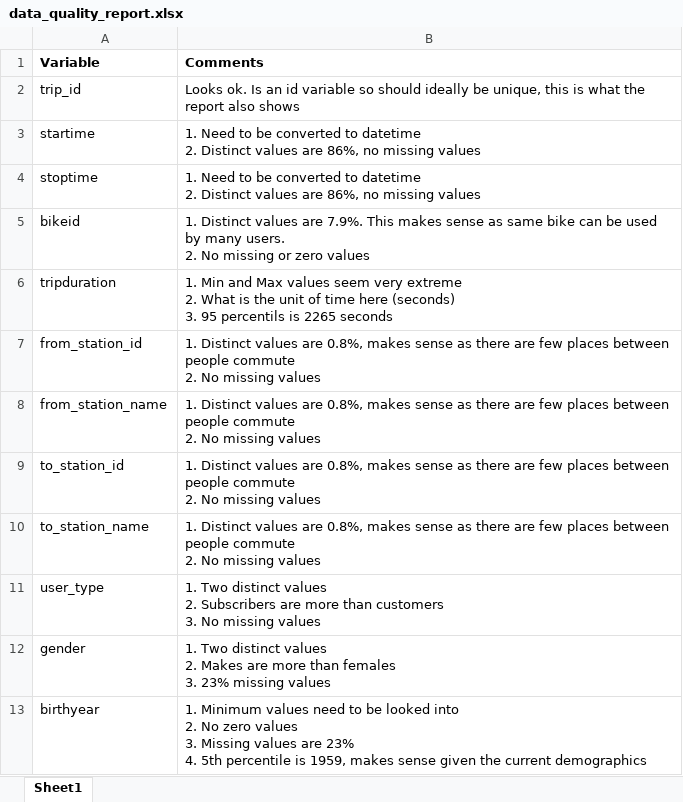
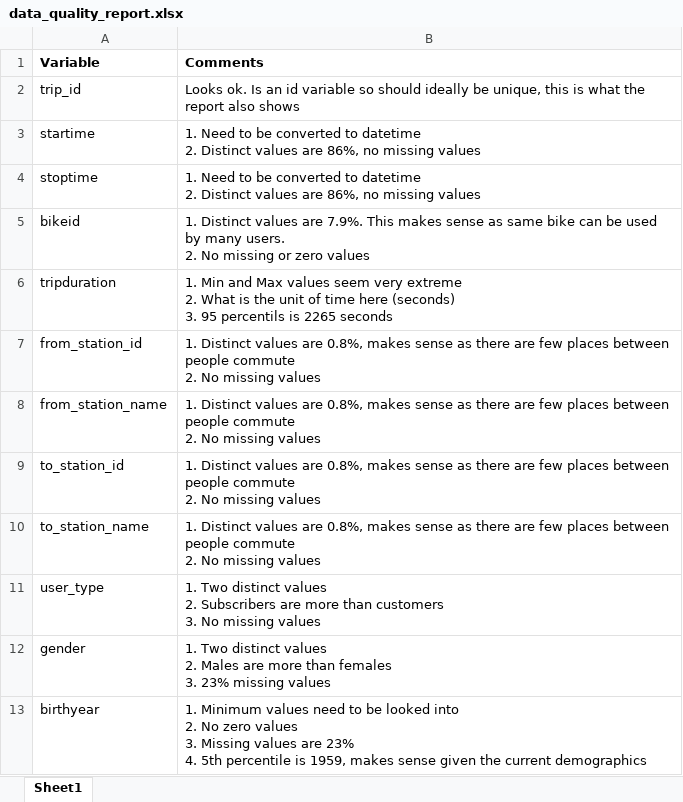
Before and after one commit to Gunnvant/Self-Paced-Content, an Excel workbook: python/eda/Post-read/data_quality_report.xlsx, sheet Sheet1, drawn as a sheet; values as stored, in another font and other column widths than the file's, no borders; ↵ is a line break in a cell; the diff names each change by its address in the sheet, - before the commit and + after, or states it on an @@ line.

```diff
--- a/python/eda/Post-read/data_quality_report.xlsx (sheet Sheet1)
+++ b/python/eda/Post-read/data_quality_report.xlsx (sheet Sheet1)
-B12 (Comments): …values ↵ 2. Makes are more…
+B12 (Comments): …values ↵ 2. Males are more…
```
Also changed, not shown: 6 other files.
